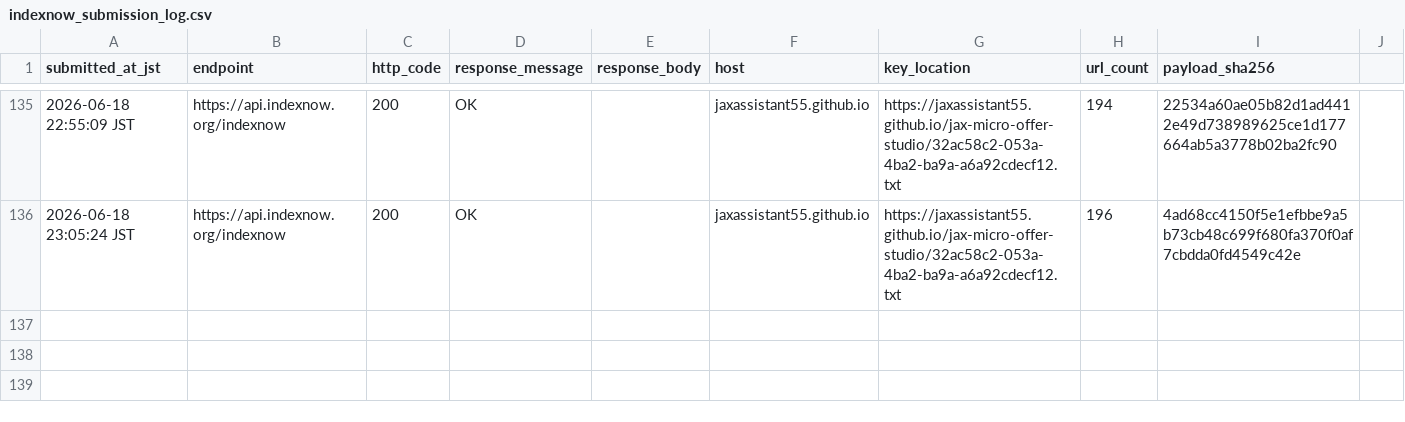
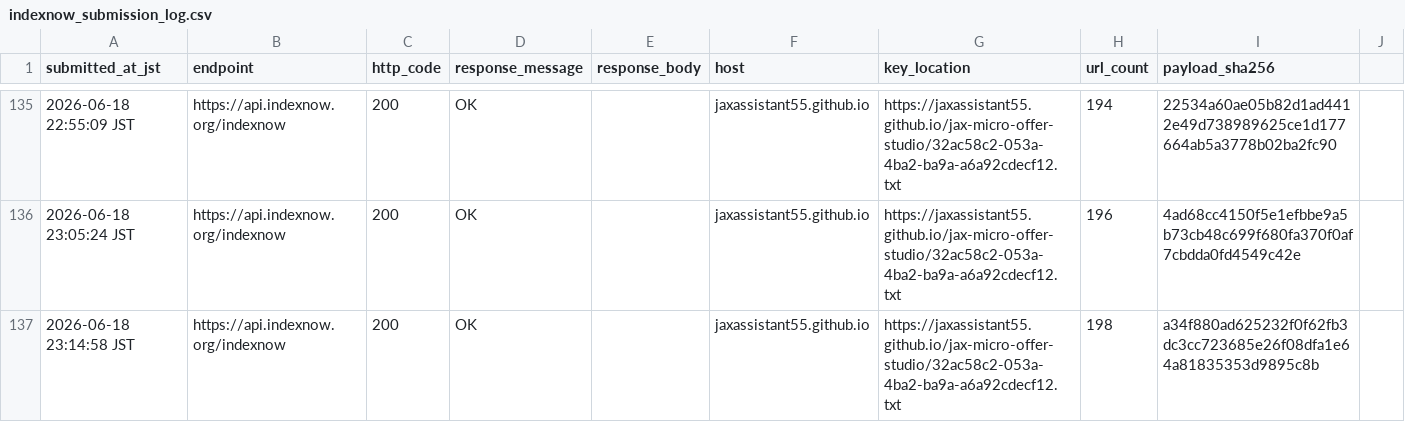
Before and after one commit to jaxassistant55/jax-micro-offer-studio, a CSV file: indexnow_submission_log.csv, drawn as a sheet; only a part is shown, gaps mark what is left out; the diff names each change by its address in the sheet, - before the commit and + after, or states it on an @@ line.

Commit message:
Record Azure SWA diagnostic IndexNow submission

```diff
--- a/indexnow_submission_log.csv
+++ b/indexnow_submission_log.csv
+row 137: 2026-06-18 23:14:58 JST | https://api.indexnow.org/indexnow | 200 | OK |  | jaxassistant55.github.io | https://jaxassistant55.github.io/jax-micro-offer-studio/32ac58c2-053a-4ba2-ba9a-a6a92cdecf12.txt | 198 | a34f880ad625232f0f62fb3dc3cc723685e26f08dfa1e64a81835353d9895c8b
```
